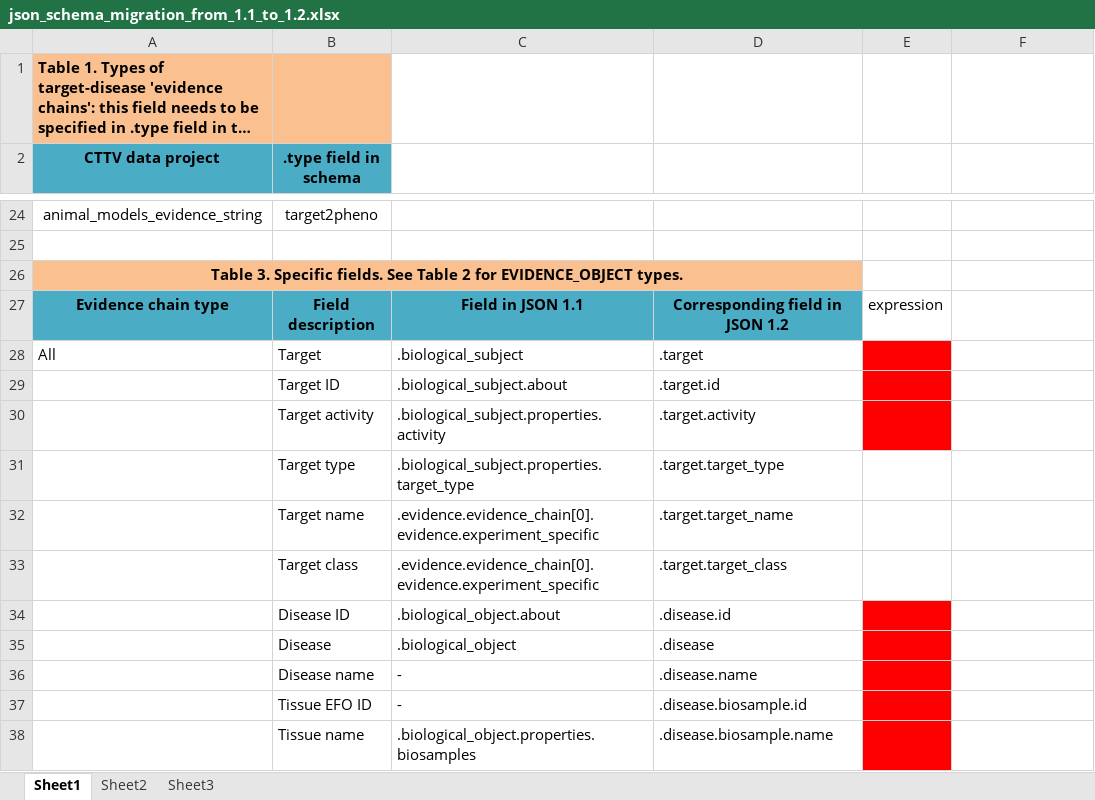
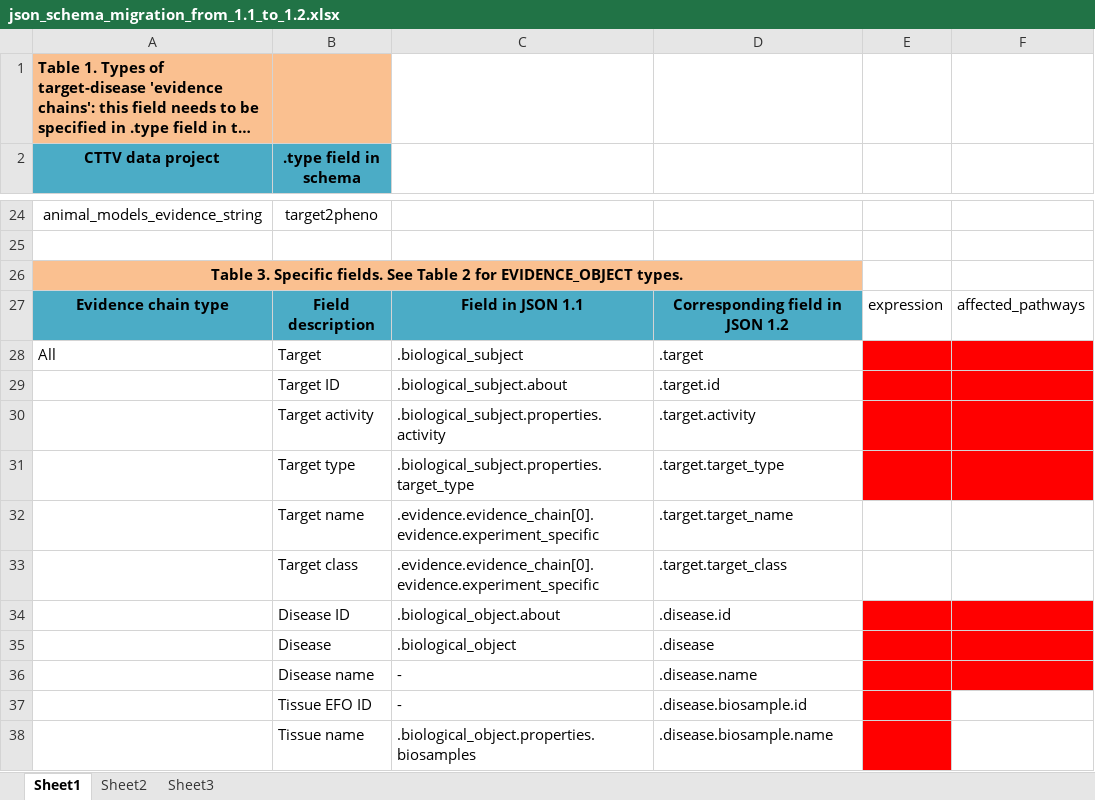
Before and after one commit to opentargets/json_schema, an Excel workbook: doc/json_schema_migration_from_1.1_to_1.2.xlsx, sheet Sheet1, drawn as a sheet; only a part is shown, gaps mark what is left out; long unchanged cells end in …; values as stored, in another font and other column widths than the file's, no borders; table styles not drawn; the diff covers the shown part only; the diff names each change by its address in the sheet, - before the commit and + after, or states it on an @@ line.

Commit message:
added pathways fields

```diff
--- a/doc/json_schema_migration_from_1.1_to_1.2.xlsx (sheet Sheet1)
+++ b/doc/json_schema_migration_from_1.1_to_1.2.xlsx (sheet Sheet1)
-F27: (empty)
+F27: affected_pathways
-F28:F30 fill: none
+F28:F30 fill: #FF0000
-E31:F31 fill: none
+E31:F31 fill: #FF0000
-F34:F36 fill: none
+F34:F36 fill: #FF0000
```
Also changed, not shown: cell formats elsewhere in this sheet.
